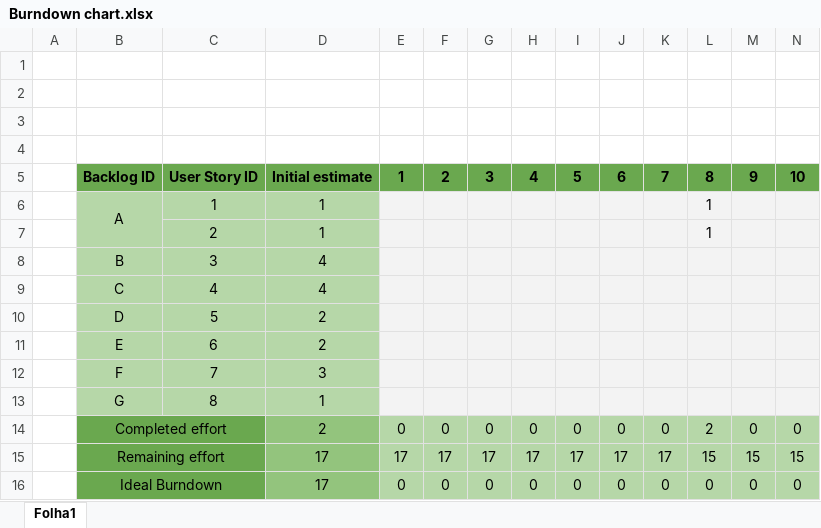
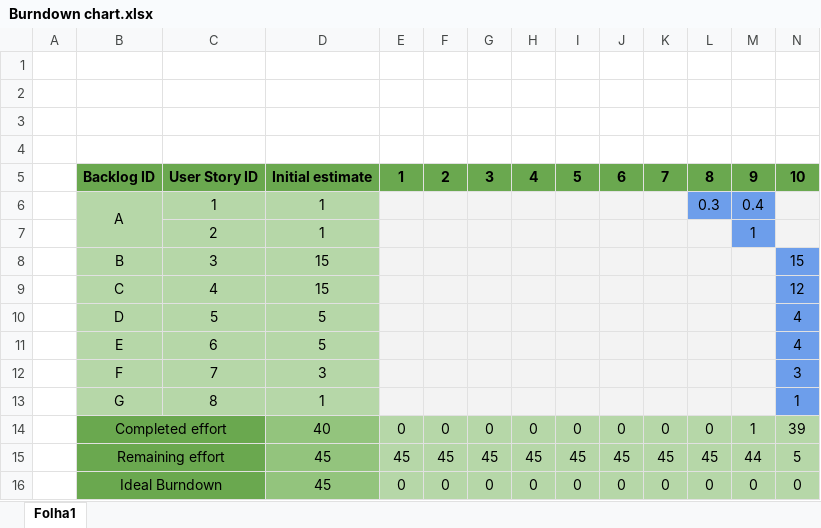
Before and after one commit to f-parrinha/ganttproject-ES, an Excel workbook: Phase 1/Sprint1/Burndown chart.xlsx, sheet Folha1, drawn as a sheet; values as stored, in another font and other column widths than the file's, no borders; charts and pictures not drawn; removed rows and columns are numbered as before the commit, all else as after; the diff names each change by its address in the sheet, - before the commit and + after, or states it on an @@ line.

```diff
--- a/Phase 1/Sprint1/Burndown chart.xlsx (sheet Folha1)
+++ b/Phase 1/Sprint1/Burndown chart.xlsx (sheet Folha1)
-L6: 1
+L6: 0.3
-L6:M6 fill: #F3F3F3
+L6:M6 fill: #6D9EEB
-M6: (empty)
+M6: 0.4
-L7: 1
+L7: (empty)
-M7: (empty)
+M7: 1
-M7 fill: #F3F3F3
+M7 fill: #6D9EEB
-D8:D9: 4
+D8:D9: 15
-N8: (empty)
+N8: 15
-N8:N13 fill: #F3F3F3
+N8:N13 fill: #6D9EEB
-N9: (empty)
+N9: 12
-D10:D11: 2
+D10:D11: 5
-N10:N11: (empty)
+N10:N11: 4
-N12: (empty)
+N12: 3
-N13: (empty)
+N13: 1
-D14: 2
+D14: 40
-L14: 2
+L14: 0
-M14: 0
+M14: 1
-N14: 0
+N14: 39
-row 15:  | Remaining effort |  | 17 | 17 | 17 | 17 | 17 | 17 | 17 | 17 | 15 | 15 | 15
+row 15:  | Remaining effort |  | 45 | 45 | 45 | 45 | 45 | 45 | 45 | 45 | 45 | 44 | 5
-D16: 17
+D16: 45
```
Also changed, not shown: Phase 1/Sprint1/Sprint Backlog.xlsx, Scrum Board.xlsx, 3 other files.
